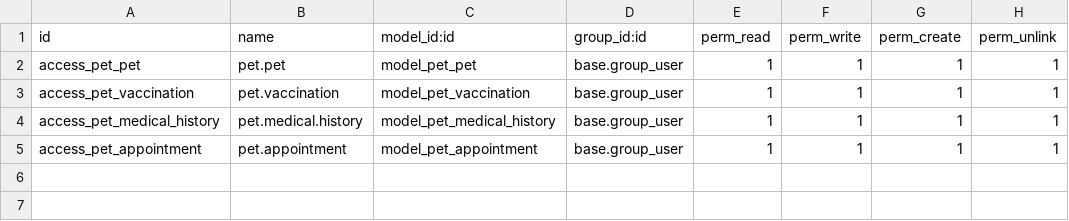
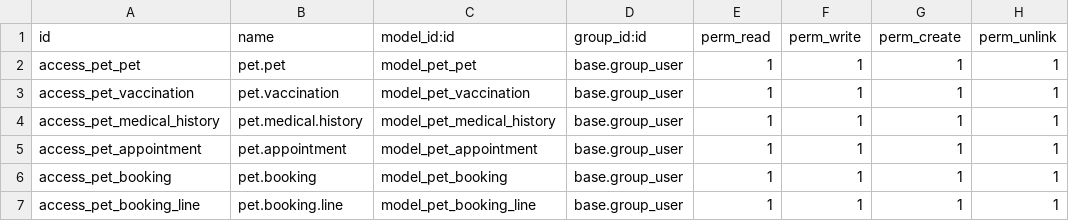
Before and after one commit to ImLazyAsFuck/docker-project, a CSV file: custom_addons/pet_hospital/security/ir.model.access.csv, drawn as a sheet; the diff names each change by its address in the sheet, - before the commit and + after, or states it on an @@ line.

```diff
--- a/custom_addons/pet_hospital/security/ir.model.access.csv
+++ b/custom_addons/pet_hospital/security/ir.model.access.csv
+row 6: access_pet_booking | pet.booking | model_pet_booking | base.group_user | 1 | 1 | 1 | 1
+row 7: access_pet_booking_line | pet.booking.line | model_pet_booking_line | base.group_user | 1 | 1 | 1 | 1
```
Also changed, not shown: 5 other files.
